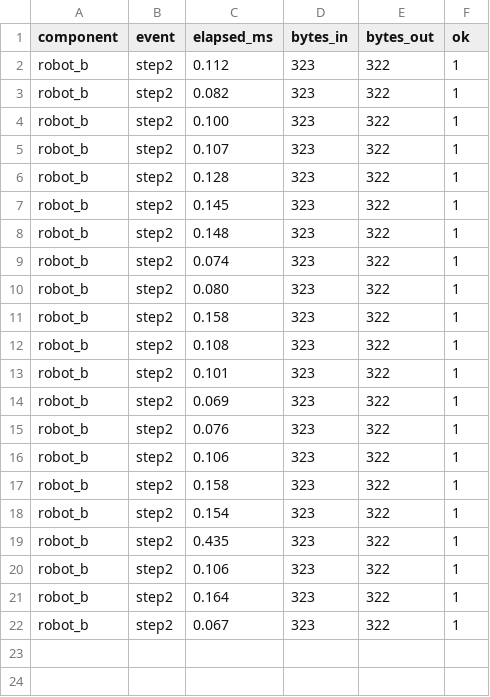
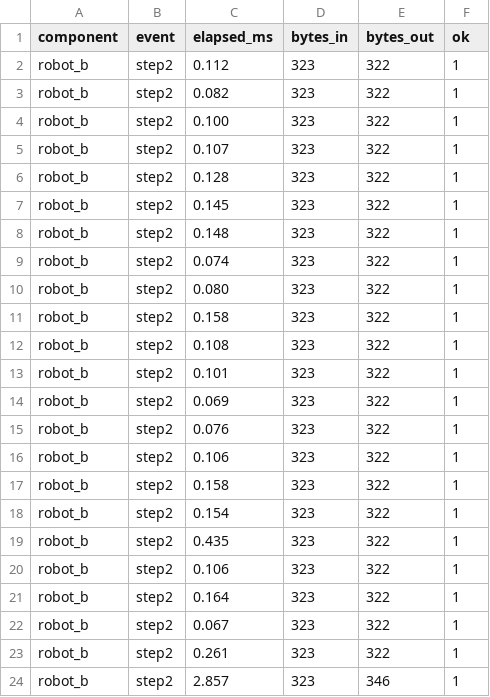
Before and after one commit to Jagat78/SecR2R-PoC, a CSV file: logs/robot_b_metrics.csv, drawn as a sheet.

```diff
--- a/logs/robot_b_metrics.csv
+++ b/logs/robot_b_metrics.csv
@@ -22 +22,3 @@ robot_b,step2,0.164,323,322,1
 robot_b,step2,0.067,323,322,1
+robot_b,step2,0.261,323,322,1
+robot_b,step2,2.857,323,346,1
```
Also changed, not shown: logs/robot_a_metrics.csv, logs/server_metrics.csv, 11 other files.
